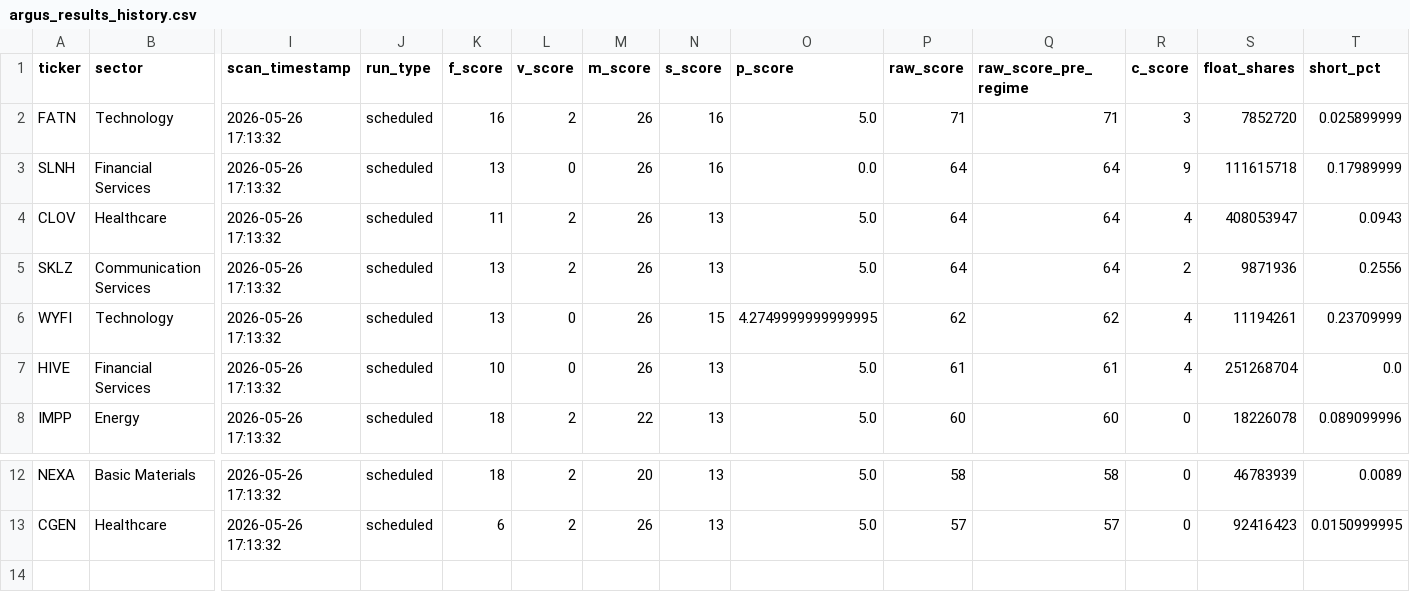
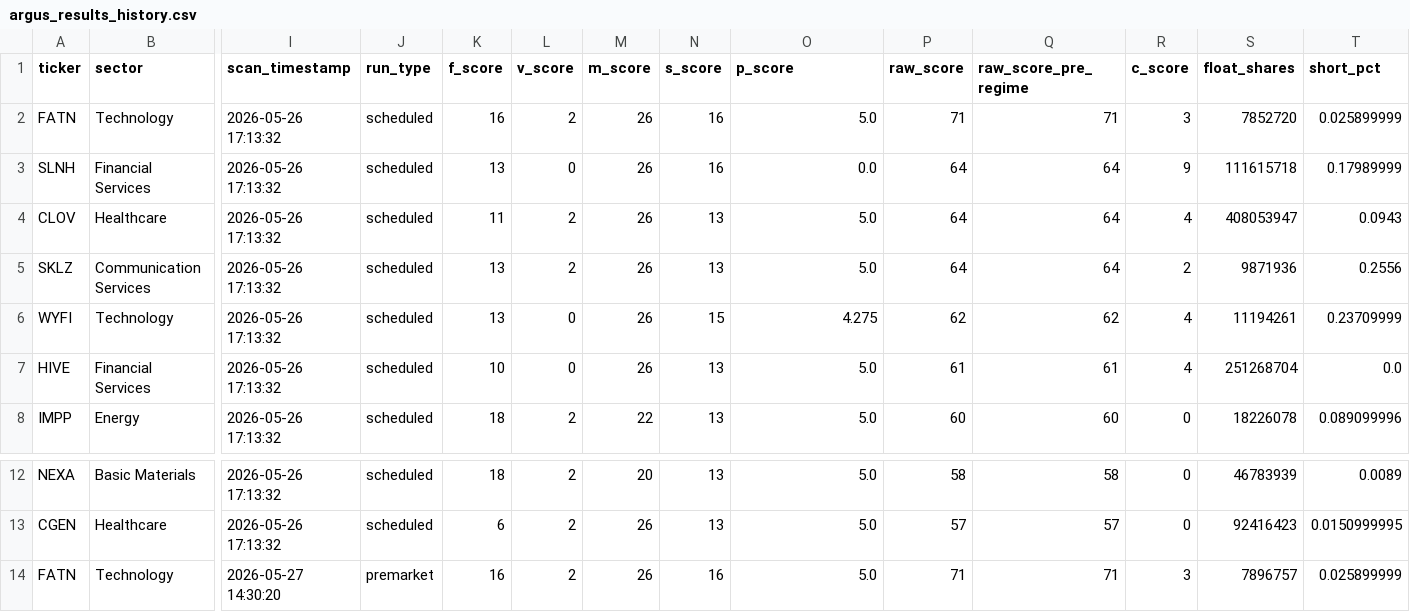
Before and after one commit to ChickenTenders2/argus, a CSV file: data/argus_results_history.csv, drawn as a sheet; only a part is shown, gaps mark what is left out; rows hold the shown columns only; the diff names each change by its address in the sheet, - before the commit and + after, or states it on an @@ line.

```diff
--- a/data/argus_results_history.csv
+++ b/data/argus_results_history.csv
-O6 (p_score): 4.2749999999999995
+O6 (p_score): 4.275
+row 14: FATN | Technology | 2026-05-27 14:30:20 | premarket | 16 | 2 | 26 | 16 | 5.0 | 71 | 71 | 3 | 7896757 | 0.025899999
```
Also changed, not shown: data/argus_results.csv, 1 other file.
